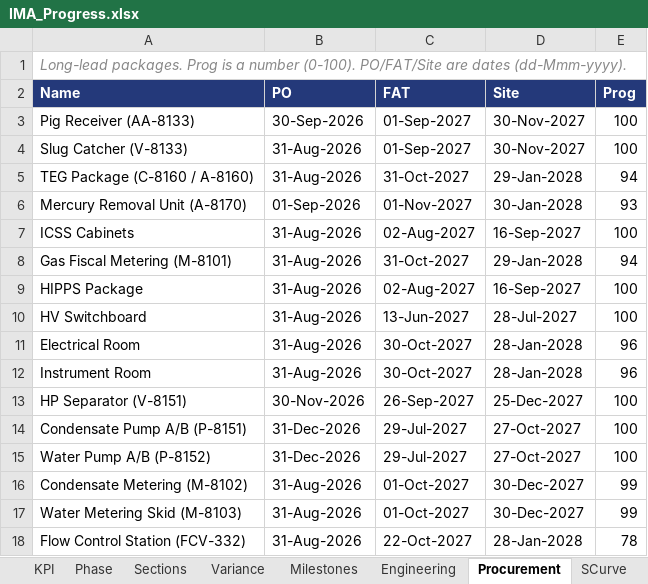
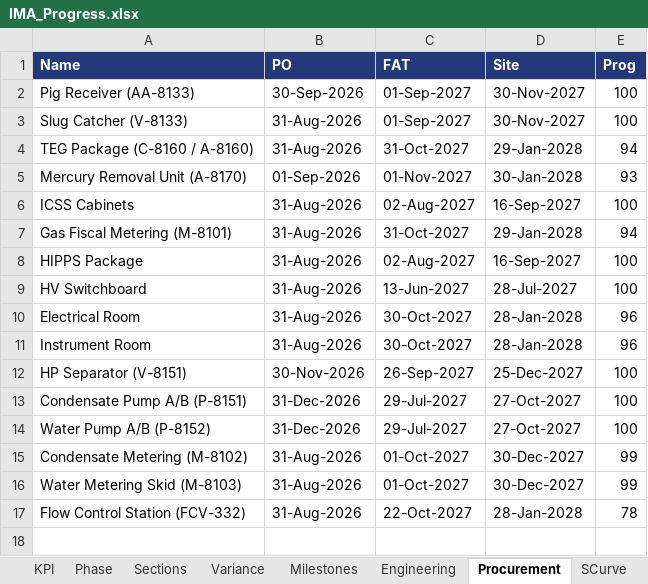
Before and after one commit to bluepmt/ima-bnag-brownfield, an Excel workbook: docs/IMA_Progress.xlsx, sheet Procurement, drawn as a sheet; values as stored, in another font and other column widths than the file's, no borders; table styles not drawn; the diff names each change by its address in the sheet, - before the commit and + after, or states it on an @@ line.

```diff
--- a/docs/IMA_Progress.xlsx (sheet Procurement)
+++ b/docs/IMA_Progress.xlsx (sheet Procurement)
-row 1: Long-lead packages. Prog is a number (0-100). PO/FAT/Site are dates (dd-Mmm-yyyy).
```
Also changed, not shown: sheet WPInfo, sheet Phase, sheet Variance, sheet Engineering, sheet KPI, sheet Milestones, 2 more sheets, 8 other files.
